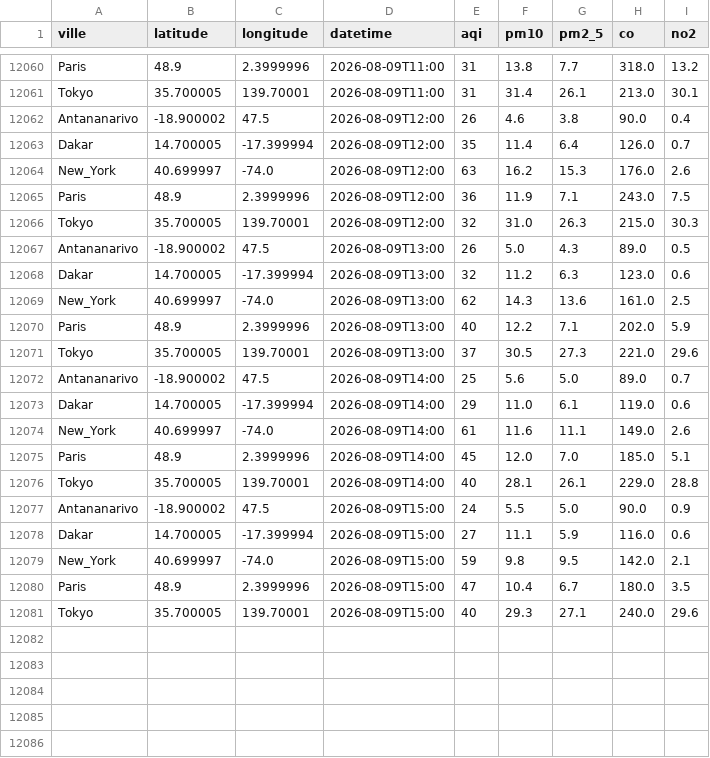
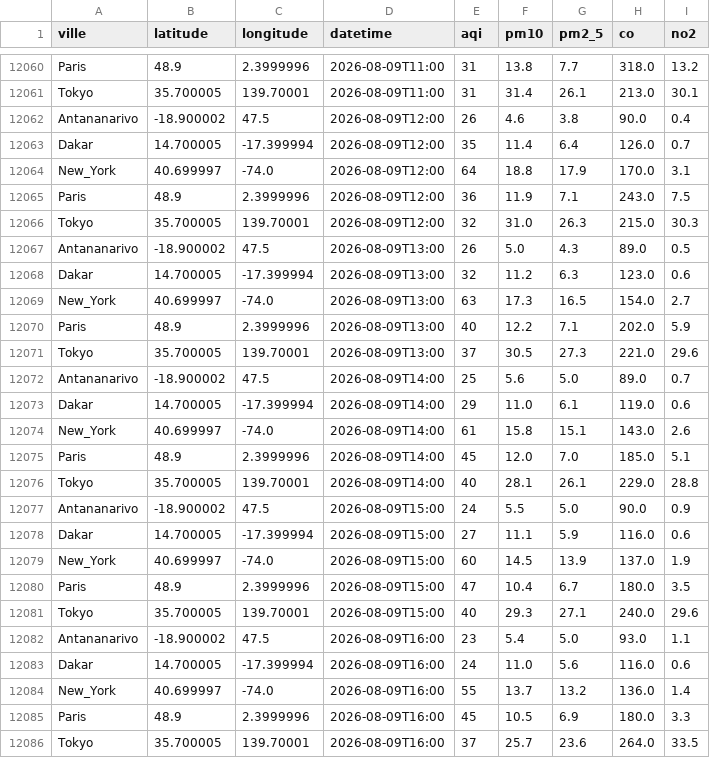
Before and after one commit to harentsoa259/DONNEE2-SquadAnalytics-1.0.1, a CSV file: data/clean/clean.csv, drawn as a sheet; only a part is shown, gaps mark what is left out; the diff covers the shown part only.

```diff
--- a/data/clean/clean.csv
+++ b/data/clean/clean.csv
@@ -12063,3 +12063,3 @@ Antananarivo,-18.900002,47.5,2026-08-09T12:00,26,4.6,3.8,90.0,0.4
 Dakar,14.700005,-17.399994,2026-08-09T12:00,35,11.4,6.4,126.0,0.7
-New_York,40.699997,-74.0,2026-08-09T12:00,63,16.2,15.3,176.0,2.6
+New_York,40.699997,-74.0,2026-08-09T12:00,64,18.8,17.9,170.0,3.1
 Paris,48.9,2.3999996,2026-08-09T12:00,36,11.9,7.1,243.0,7.5
@@ -12068,3 +12068,3 @@ Antananarivo,-18.900002,47.5,2026-08-09T13:00,26,5.0,4.3,89.0,0.5
 Dakar,14.700005,-17.399994,2026-08-09T13:00,32,11.2,6.3,123.0,0.6
-New_York,40.699997,-74.0,2026-08-09T13:00,62,14.3,13.6,161.0,2.5
+New_York,40.699997,-74.0,2026-08-09T13:00,63,17.3,16.5,154.0,2.7
 Paris,48.9,2.3999996,2026-08-09T13:00,40,12.2,7.1,202.0,5.9
@@ -12073,3 +12073,3 @@ Antananarivo,-18.900002,47.5,2026-08-09T14:00,25,5.6,5.0,89.0,0.7
 Dakar,14.700005,-17.399994,2026-08-09T14:00,29,11.0,6.1,119.0,0.6
-New_York,40.699997,-74.0,2026-08-09T14:00,61,11.6,11.1,149.0,2.6
+New_York,40.699997,-74.0,2026-08-09T14:00,61,15.8,15.1,143.0,2.6
 Paris,48.9,2.3999996,2026-08-09T14:00,45,12.0,7.0,185.0,5.1
@@ -12078,4 +12078,9 @@ Antananarivo,-18.900002,47.5,2026-08-09T15:00,24,5.5,5.0,90.0,0.9
 Dakar,14.700005,-17.399994,2026-08-09T15:00,27,11.1,5.9,116.0,0.6
-New_York,40.699997,-74.0,2026-08-09T15:00,59,9.8,9.5,142.0,2.1
+New_York,40.699997,-74.0,2026-08-09T15:00,60,14.5,13.9,137.0,1.9
 Paris,48.9,2.3999996,2026-08-09T15:00,47,10.4,6.7,180.0,3.5
 Tokyo,35.700005,139.70001,2026-08-09T15:00,40,29.3,27.1,240.0,29.6
+Antananarivo,-18.900002,47.5,2026-08-09T16:00,23,5.4,5.0,93.0,1.1
+Dakar,14.700005,-17.399994,2026-08-09T16:00,24,11.0,5.6,116.0,0.6
+New_York,40.699997,-74.0,2026-08-09T16:00,55,13.7,13.2,136.0,1.4
+Paris,48.9,2.3999996,2026-08-09T16:00,45,10.5,6.9,180.0,3.3
+Tokyo,35.700005,139.70001,2026-08-09T16:00,37,25.7,23.6,264.0,33.5
```
Also changed, not shown: 60 edited cells elsewhere in this file, 7 other files.
